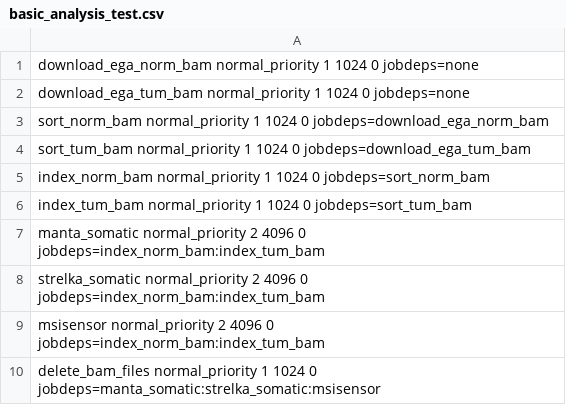
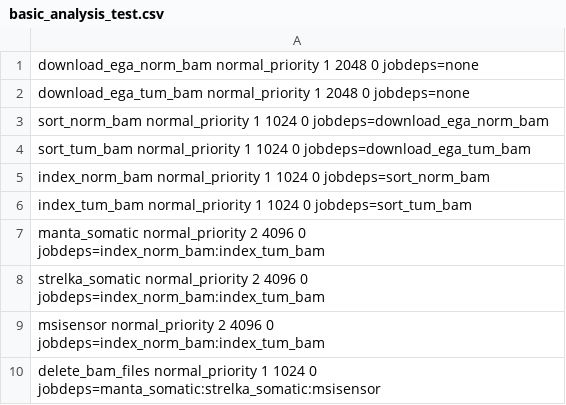
Before and after one commit to daormar/geno-debasher, a CSV file: examples/basic_analysis_test.csv, drawn as a sheet.

Commit message:
Modify memory limits for download steps.

```diff
--- a/examples/basic_analysis_test.csv
+++ b/examples/basic_analysis_test.csv
@@ -1,3 +1,3 @@
-download_ega_norm_bam normal_priority 1 1024 0 jobdeps=none
-download_ega_tum_bam  normal_priority 1 1024 0 jobdeps=none
+download_ega_norm_bam normal_priority 1 2048 0 jobdeps=none
+download_ega_tum_bam  normal_priority 1 2048 0 jobdeps=none
 sort_norm_bam         normal_priority 1 1024 0 jobdeps=download_ega_norm_bam
```
